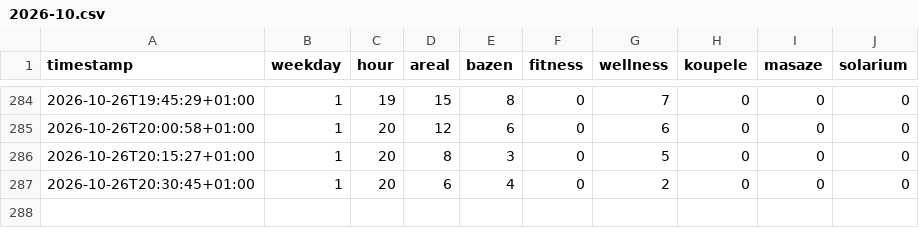
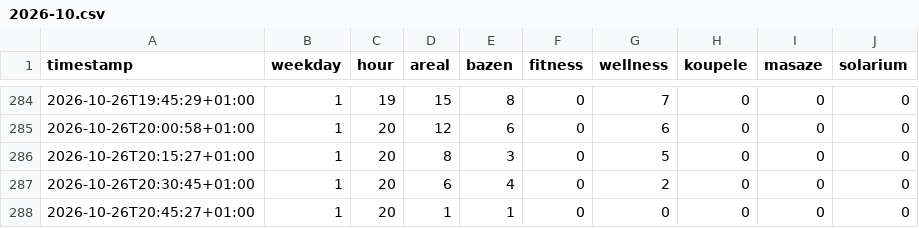
Before and after one commit to OndrejJuda/nmnm-pool-and-spa-occupancy, a CSV file: data/2026-10.csv, drawn as a sheet; only a part is shown, gaps mark what is left out.

```diff
--- a/data/2026-10.csv
+++ b/data/2026-10.csv
@@ -287 +287,2 @@ timestamp,weekday,hour,areal,bazen,fitness,wellness,koupele,masaze,solarium
 2026-10-26T20:30:45+01:00,1,20,6,4,0,2,0,0,0
+2026-10-26T20:45:27+01:00,1,20,1,1,0,0,0,0,0
```
